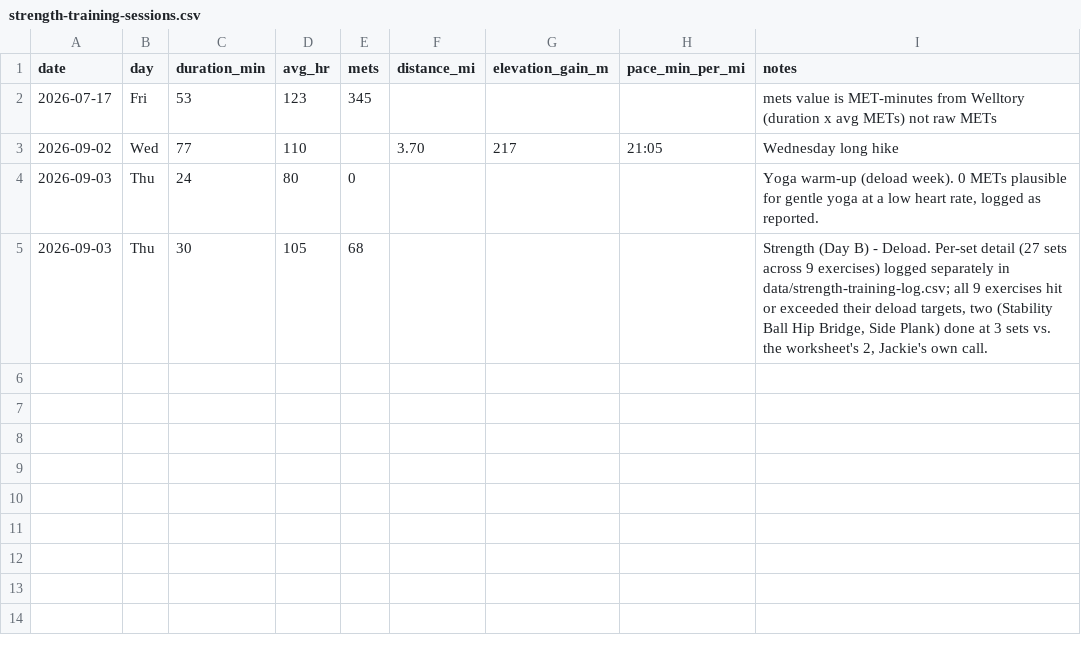
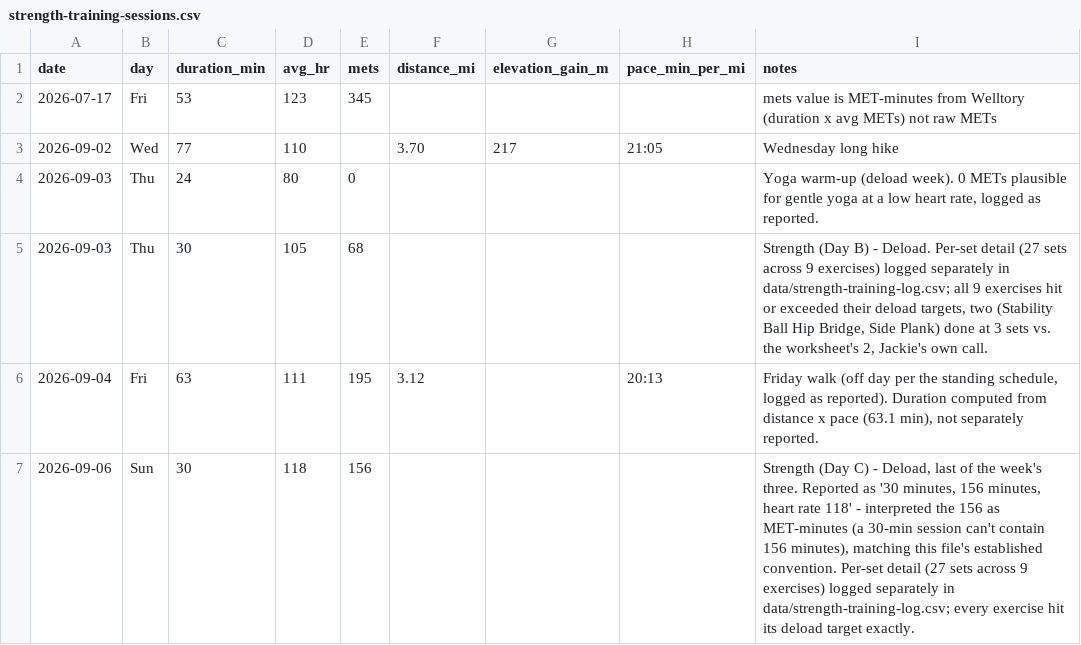
Before and after one commit to Synnovatia/Synnovatia-AIOS, a CSV file: data/strength-training-sessions.csv, drawn as a sheet.

Commit message:
Day C deload session logged with the week's deload block now complete; weekly health check-in recorded; mastermind roster updates from yesterday's status check folded in

```diff
--- a/data/strength-training-sessions.csv
+++ b/data/strength-training-sessions.csv
@@ -5 +5,3 @@ date,day,duration_min,avg_hr,mets,distance_mi,elevation_gain_m,pace_min_per_mi,n
 2026-09-03,Thu,30,105,68,,,,"Strength (Day B) - Deload. Per-set detail (27 sets across 9 exercises) logged separately in data/strength-training-log.csv; all 9 exercises hit or exceeded their deload targets, two (Stability Ball Hip Bridge, Side Plank) done at 3 sets vs. the worksheet's 2, Jackie's own call."
+2026-09-04,Fri,63,111,195,3.12,,20:13,"Friday walk (off day per the standing schedule, logged as reported). Duration computed from distance x pace (63.1 min), not separately reported."
+2026-09-06,Sun,30,118,156,,,,"Strength (Day C) - Deload, last of the week's three. Reported as '30 minutes, 156 minutes, heart rate 118' - interpreted the 156 as MET-minutes (a 30-min session can't contain 156 minutes), matching this file's established convention. Per-set detail (27 sets across 9 exercises) logged separately in data/strength-training-log.csv; every exercise hit its deload target exactly."
```
Also changed, not shown: client-reengagement/data/meeting_notes.csv, client-reengagement/data/roster.csv, 10 other files.
